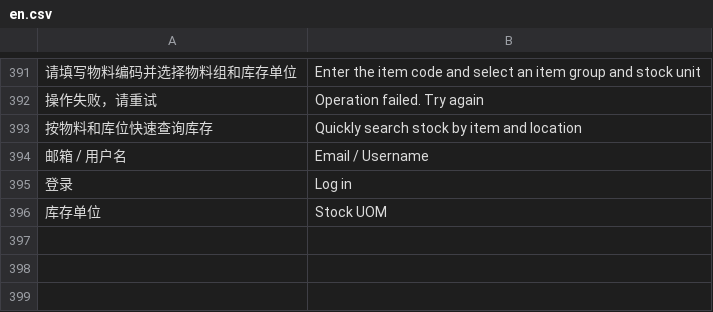
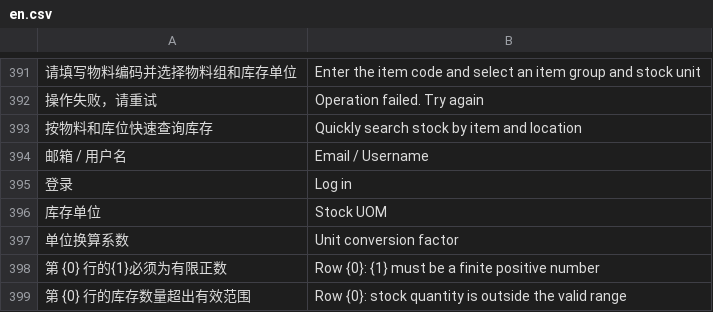
Before and after one commit to yueweiit/deeplinkerp-mobile_operations, a CSV file: mobile_operations/translations/en.csv, drawn as a sheet; only a part is shown, gaps mark what is left out; the diff names each change by its address in the sheet, - before the commit and + after, or states it on an @@ line.

```diff
--- a/mobile_operations/translations/en.csv
+++ b/mobile_operations/translations/en.csv
+row 397: 单位换算系数 | Unit conversion factor
+row 398: 第 {0} 行的{1}必须为有限正数 | Row {0}: {1} must be a finite positive number
+row 399: 第 {0} 行的库存数量超出有效范围 | Row {0}: stock quantity is outside the valid range
```
Also changed, not shown: mobile_operations/translations/es.csv, 3 other files.
